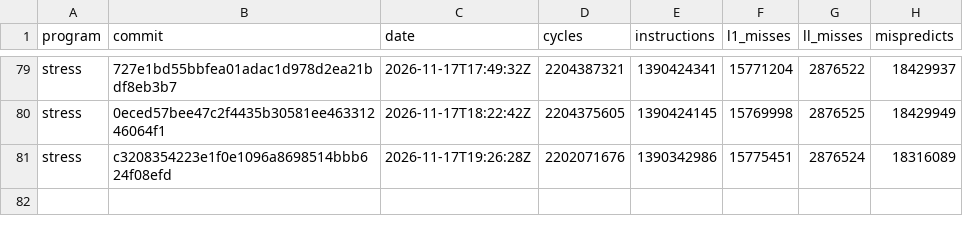
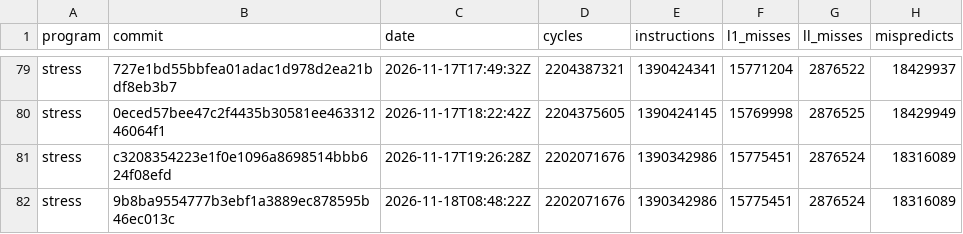
Before and after one commit to zane-lang/compiler, a TSV file: stress-tiered.tsv, drawn as a sheet; only a part is shown, gaps mark what is left out; the diff names each change by its address in the sheet, - before the commit and + after, or states it on an @@ line.

```diff
--- a/stress-tiered.tsv
+++ b/stress-tiered.tsv
+row 82: stress | 9b8ba9554777b3ebf1a3889ec878595b46ec013c | 2026-11-18T08:48:22Z | 2202071676 | 1390342986 | 15775451 | 2876524 | 18316089
```
Also changed, not shown: latest.tsv, stress-plain.tsv, 1 other file.
